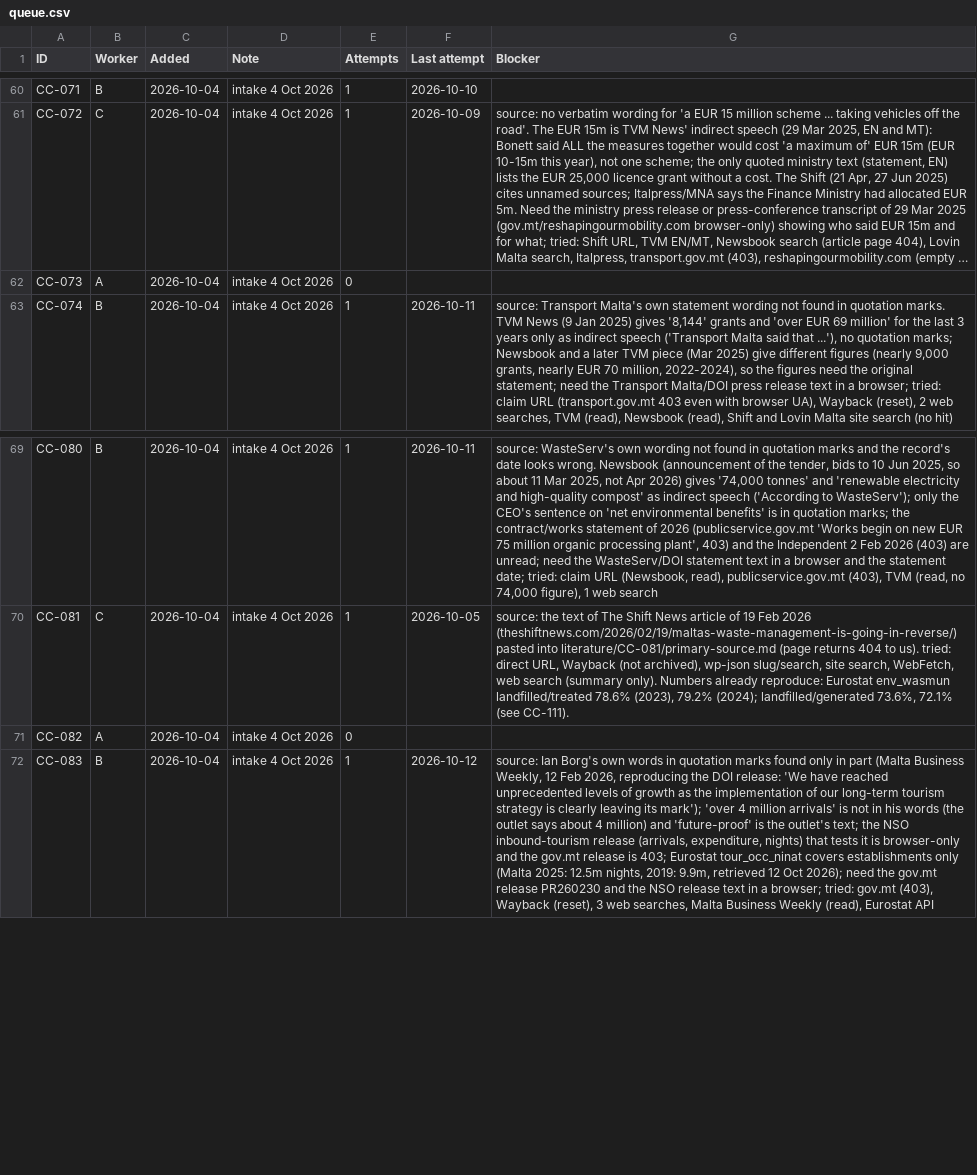
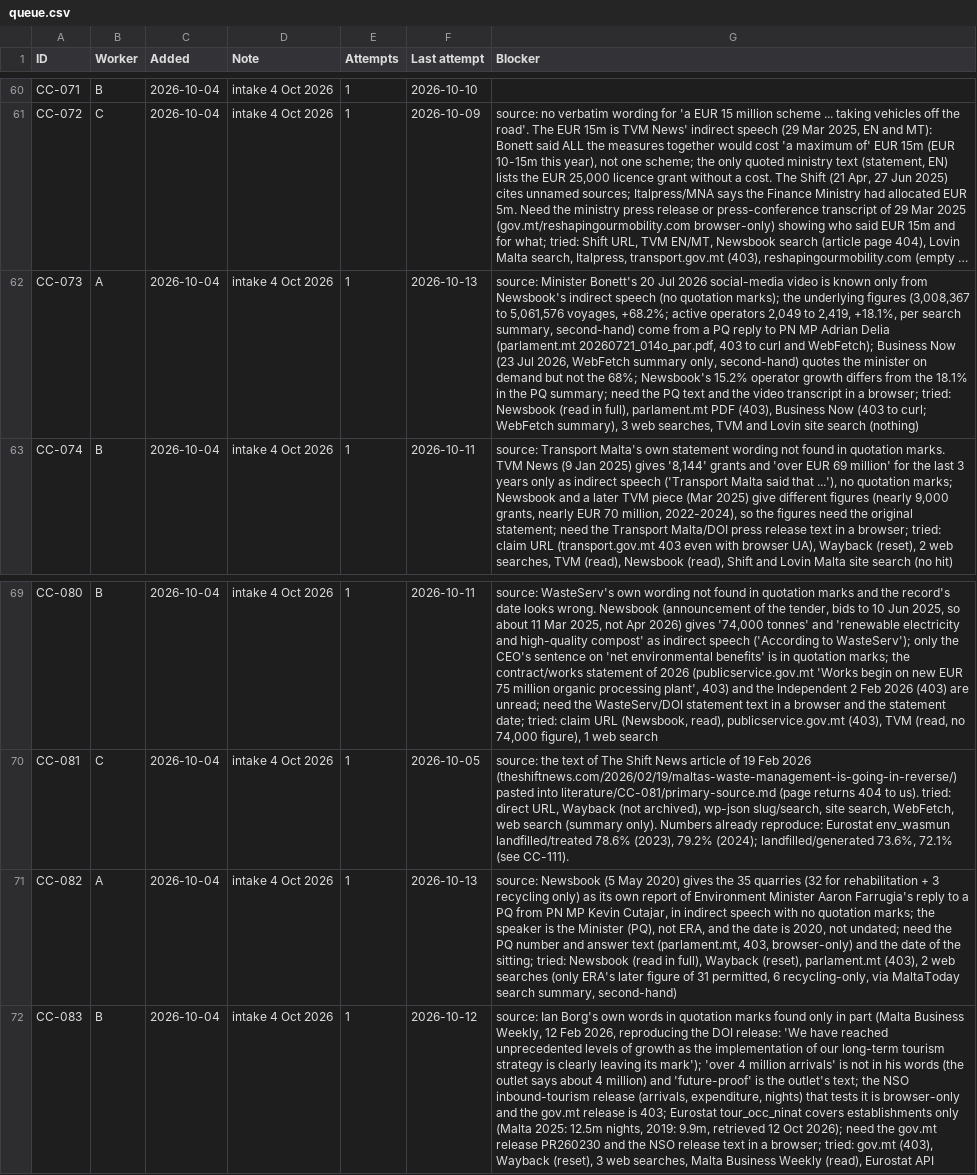
Before and after one commit to leandergrech/Mizien, a CSV file: data/queue.csv, drawn as a sheet; only a part is shown, gaps mark what is left out; long unchanged cells end in …; the diff names each change by its address in the sheet, - before the commit and + after, or states it on an @@ line.

```diff
--- a/data/queue.csv
+++ b/data/queue.csv
-E62 (Attempts): 0
+E62 (Attempts): 1
-F62 (Last attempt): (empty)
+F62 (Last attempt): 2026-10-13
-G62 (Blocker): (empty)
+G62 (Blocker): source: Minister Bonett's 20 Jul 2026 social-media video is known only from Newsbook's indirect speech (no quotation marks); the underlying figures (3,008,367 to 5,061,576 voyages, +68.2%; active operators 2,049 to 2,419, +18.1%, per search summary, second-hand) come from a PQ reply to PN MP Adrian Delia (parlament.mt 20260721_014o_par.pdf, 403 to curl and WebFetch); Business Now (23 Jul 2026, WebFetch summary only, second-hand) quotes the minister on demand but not the 68%; Newsbook's 15.2% operator growth differs from the 18.1% in the PQ summary; need the PQ text and the video transcript in a browser; tried: Newsbook (read in full), parlament.mt PDF (403), Business Now (403 to curl; WebFetch summary), 3 web searches, TVM and Lovin site search (nothing)
-E71 (Attempts): 0
+E71 (Attempts): 1
-F71 (Last attempt): (empty)
+F71 (Last attempt): 2026-10-13
-G71 (Blocker): (empty)
+G71 (Blocker): source: Newsbook (5 May 2020) gives the 35 quarries (32 for rehabilitation + 3 recycling only) as its own report of Environment Minister Aaron Farrugia's reply to a PQ from PN MP Kevin Cutajar, in indirect speech with no quotation marks; the speaker is the Minister (PQ), not ERA, and the date is 2020, not undated; need the PQ number and answer text (parlament.mt, 403, browser-only) and the date of the sitting; tried: Newsbook (read in full), Wayback (reset), parlament.mt (403), 2 web searches (only ERA's later figure of 31 permitted, 6 recycling-only, via MaltaToday search summary, second-hand)
```
Also changed, not shown: data/claims.csv, 8 other files.
